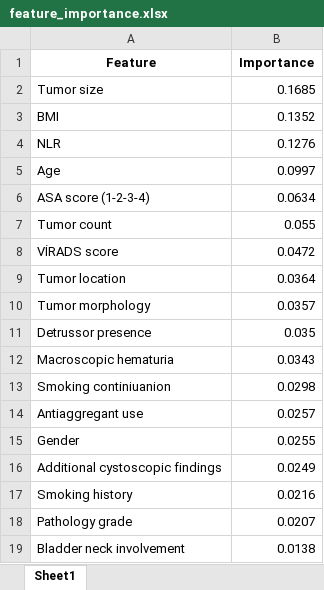
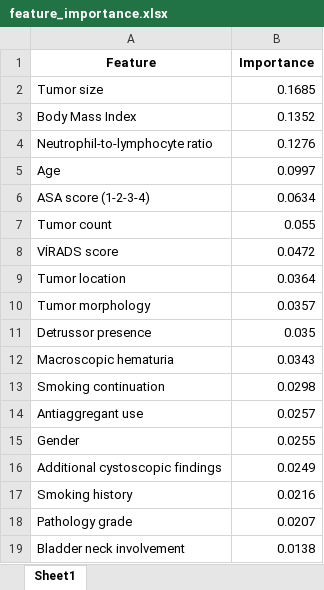
Before and after one commit to kasimerbay/recurrence_analyze, an Excel workbook: data/feature_importance.xlsx, sheet Sheet1, drawn as a sheet; values as stored, in another font and other column widths than the file's, no borders; the diff names each change by its address in the sheet, - before the commit and + after, or states it on an @@ line.

```diff
--- a/data/feature_importance.xlsx (sheet Sheet1)
+++ b/data/feature_importance.xlsx (sheet Sheet1)
-A3 (Feature): BMI
+A3 (Feature): Body Mass Index
-A4 (Feature): NLR
+A4 (Feature): Neutrophil-to-lymphocyte ratio
-A13 (Feature): Smoking continiuanion
+A13 (Feature): Smoking continuation
```
Also changed, not shown: 1 other file.
